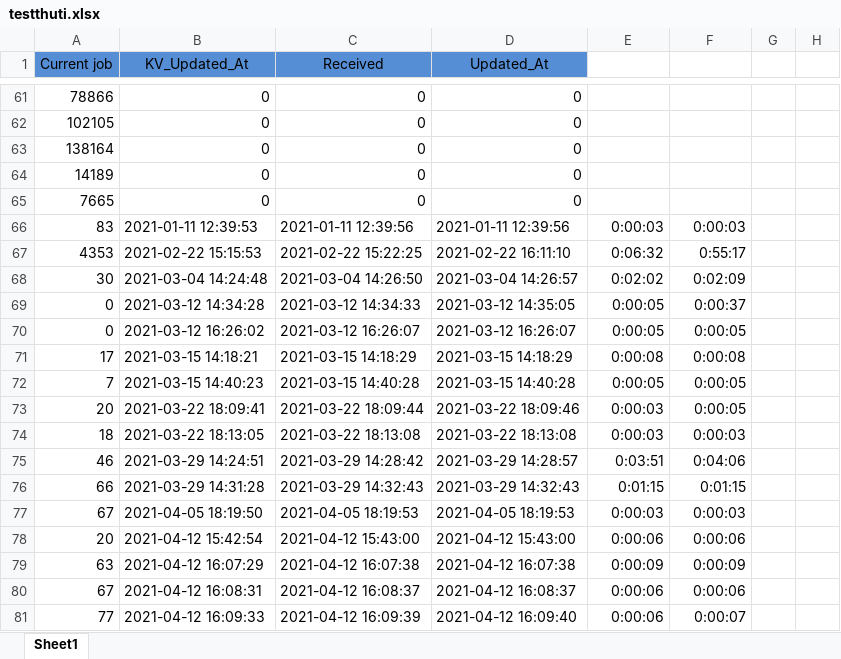
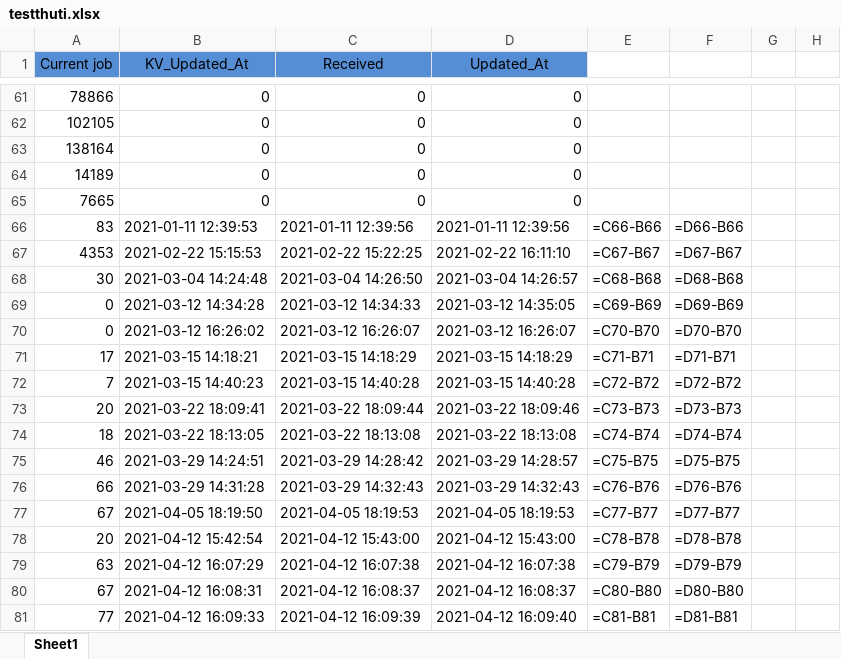
Before and after one commit to phuongnttest3/Mykiot, an Excel workbook: testthuti.xlsx, sheet Sheet1, drawn as a sheet; only a part is shown, gaps mark what is left out; values as stored, in another font and other column widths than the file's, no borders; formulas without a stored value are shown as written; the diff covers the shown part only; the diff names each change by its address in the sheet, - before the commit and + after, or states it on an @@ line.

```diff
--- a/testthuti.xlsx (sheet Sheet1)
+++ b/testthuti.xlsx (sheet Sheet1)
-E66: 0:00:03
+E66: =C66-B66
-F66: 0:00:03
+F66: =D66-B66
-E67: 0:06:32
+E67: =C67-B67
-F67: 0:55:17
+F67: =D67-B67
-E68: 0:02:02
+E68: =C68-B68
-F68: 0:02:09
+F68: =D68-B68
-E69: 0:00:05
+E69: =C69-B69
-F69: 0:00:37
+F69: =D69-B69
-E70: 0:00:05
+E70: =C70-B70
-F70: 0:00:05
+F70: =D70-B70
-E71: 0:00:08
+E71: =C71-B71
-F71: 0:00:08
+F71: =D71-B71
-E72: 0:00:05
+E72: =C72-B72
-F72: 0:00:05
+F72: =D72-B72
-E73: 0:00:03
+E73: =C73-B73
-F73: 0:00:05
+F73: =D73-B73
-E74: 0:00:03
+E74: =C74-B74
-F74: 0:00:03
+F74: =D74-B74
-E75: 0:03:51
+E75: =C75-B75
-F75: 0:04:06
+F75: =D75-B75
-E76: 0:01:15
+E76: =C76-B76
-F76: 0:01:15
+F76: =D76-B76
-E77: 0:00:03
+E77: =C77-B77
-F77: 0:00:03
+F77: =D77-B77
-E78: 0:00:06
+E78: =C78-B78
-F78: 0:00:06
+F78: =D78-B78
-E79: 0:00:09
+E79: =C79-B79
-F79: 0:00:09
+F79: =D79-B79
-E80: 0:00:06
+E80: =C80-B80
-F80: 0:00:06
+F80: =D80-B80
-E81: 0:00:06
+E81: =C81-B81
-F81: 0:00:07
+F81: =D81-B81
```
Also changed, not shown: 7 added rows and 120 edited cells elsewhere in this sheet, 6 other files.
